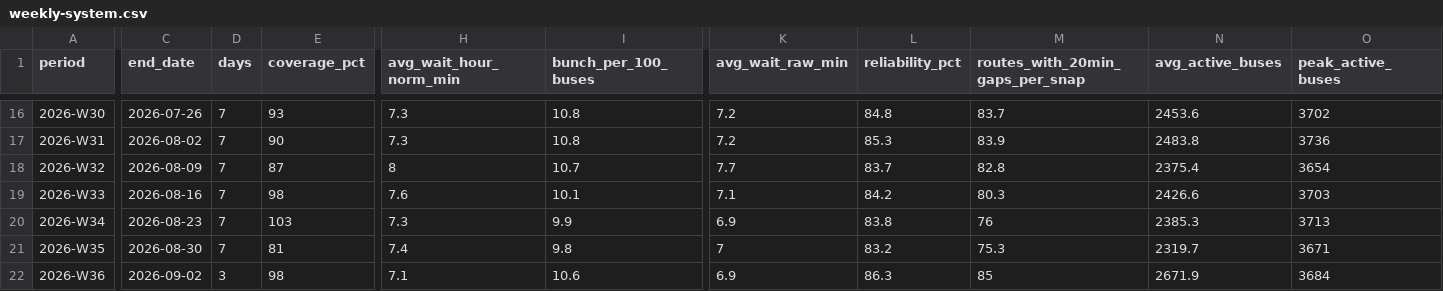
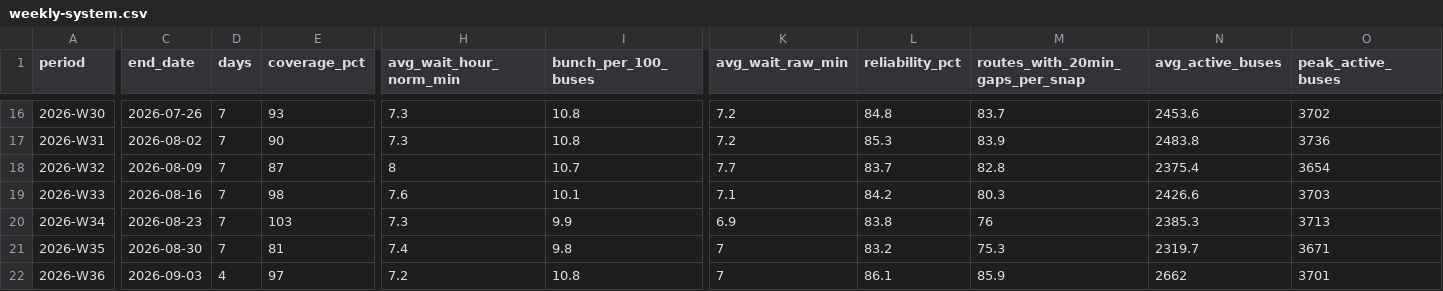
Before and after one commit to joshgreenman1973/experiments, a CSV file: nyc-bus-tracker/data/downloads/weekly-system.csv, drawn as a sheet; only a part is shown, gaps mark what is left out; the diff names each change by its address in the sheet, - before the commit and + after, or states it on an @@ line.

```diff
--- a/nyc-bus-tracker/data/downloads/weekly-system.csv
+++ b/nyc-bus-tracker/data/downloads/weekly-system.csv
-C22 (end_date): 2026-09-02
+C22 (end_date): 2026-09-03
-D22 (days): 3
+D22 (days): 4
-E22 (coverage_pct): 98
+E22 (coverage_pct): 97
-H22 (avg_wait_hour_norm_min): 7.1
+H22 (avg_wait_hour_norm_min): 7.2
-I22 (bunch_per_100_buses): 10.6
+I22 (bunch_per_100_buses): 10.8
-K22 (avg_wait_raw_min): 6.9
+K22 (avg_wait_raw_min): 7
-L22 (reliability_pct): 86.3
+L22 (reliability_pct): 86.1
-M22 (routes_with_20min_gaps_per_snap): 85
+M22 (routes_with_20min_gaps_per_snap): 85.9
-N22 (avg_active_buses): 2671.9
+N22 (avg_active_buses): 2662
-O22 (peak_active_buses): 3684
+O22 (peak_active_buses): 3701
```
Also changed, not shown: nyc-bus-tracker/data/downloads/weekly-borough.csv, nyc-bus-tracker/data/downloads/weekly-routes.csv, 6 other files.
